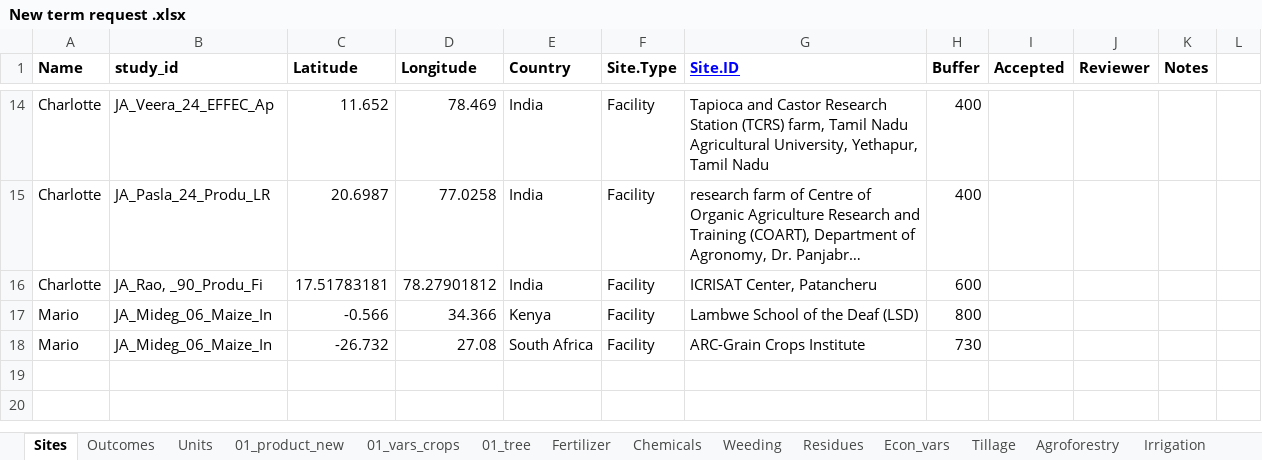
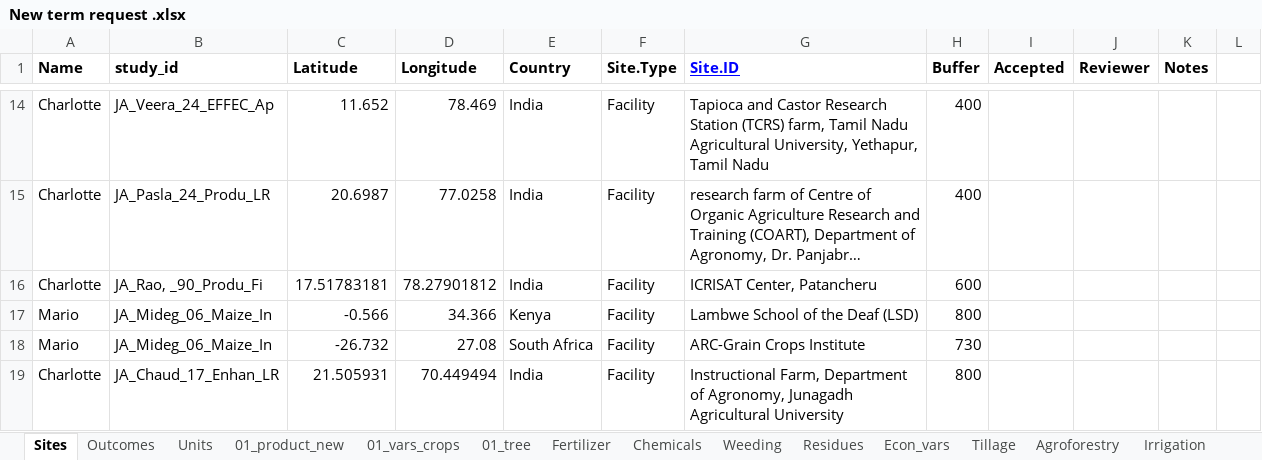
Before and after one commit to andreacsanchezb10/Agroecology_Evidence_Hub, an Excel workbook: 02.FOMD/02.metadata_structure/New term request .xlsx, sheet Sites, drawn as a sheet; only a part is shown, gaps mark what is left out; long unchanged cells end in …; values as stored, in another font and other column widths than the file's, no borders; conditional formats not drawn; the diff names each change by its address in the sheet, - before the commit and + after, or states it on an @@ line.

```diff
--- a/02.FOMD/02.metadata_structure/New term request .xlsx (sheet Sites)
+++ b/02.FOMD/02.metadata_structure/New term request .xlsx (sheet Sites)
+row 19: Charlotte | JA_Chaud_17_Enhan_LR | 21.505931 | 70.449494 | India | Facility | Instructional Farm, Department of Agronomy, Junagadh Agricultural University | 800
```
Also changed, not shown: sheet 01_vars_crops, sheet 01_product_new, other sheet tabs, 02.FOMD/01.metadata_harmonisation/01.study_list/02.selected/sl_MD_Paut,_24_A glo_Sc.xlsx, 02.FOMD/02.metadata_structure/10_FOMD_metadata_synthesis_short.xlsx, 17 other files.
